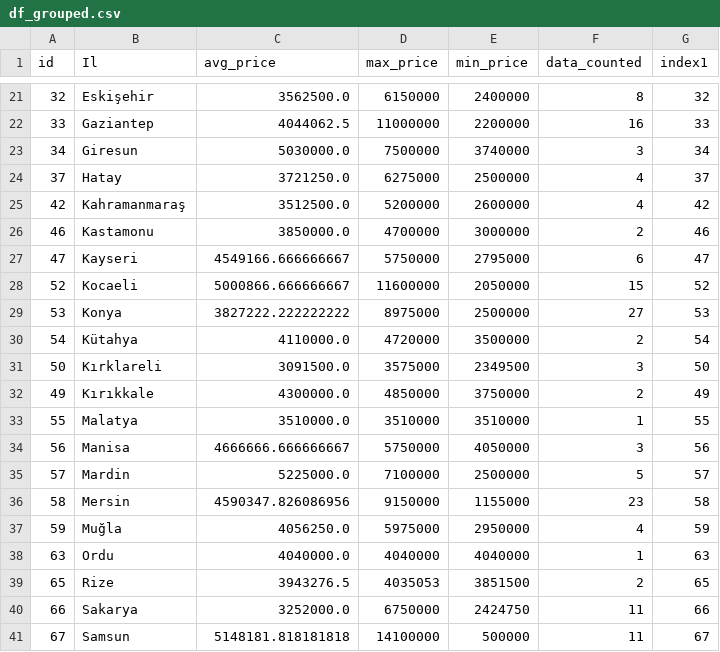
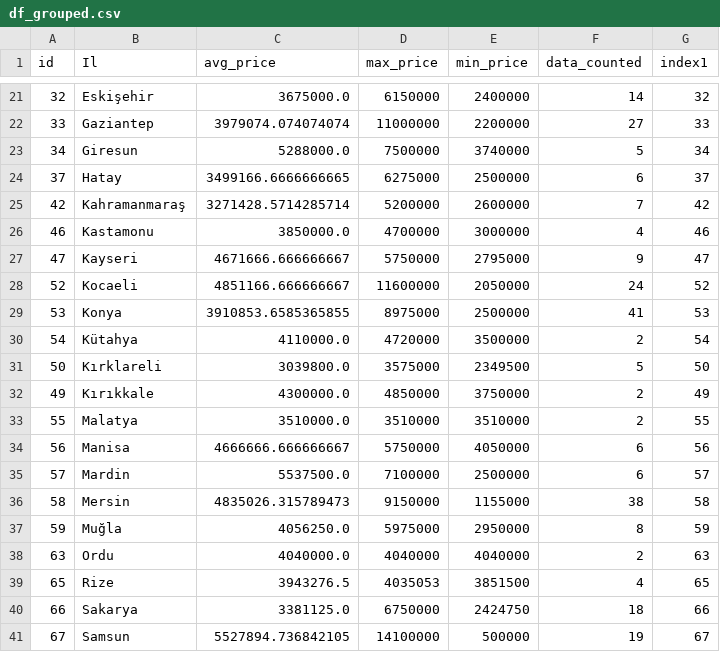
Before and after one commit to alialtintass/Porsche, a CSV file: df_grouped.csv, drawn as a sheet; only a part is shown, gaps mark what is left out; the diff covers the shown part only.

```diff
--- a/df_grouped.csv
+++ b/df_grouped.csv
@@ -21,21 +21,21 @@ id,Il,avg_price,max_price,min_price,data_counted,index1
-32,Eskişehir,3562500.0,6150000,2400000,8,32
-33,Gaziantep,4044062.5,11000000,2200000,16,33
-34,Giresun,5030000.0,7500000,3740000,3,34
-37,Hatay,3721250.0,6275000,2500000,4,37
-42,Kahramanmaraş,3512500.0,5200000,2600000,4,42
-46,Kastamonu,3850000.0,4700000,3000000,2,46
-47,Kayseri,4549166.666666667,5750000,2795000,6,47
-52,Kocaeli,5000866.666666667,11600000,2050000,15,52
-53,Konya,3827222.222222222,8975000,2500000,27,53
+32,Eskişehir,3675000.0,6150000,2400000,14,32
+33,Gaziantep,3979074.074074074,11000000,2200000,27,33
+34,Giresun,5288000.0,7500000,3740000,5,34
+37,Hatay,3499166.6666666665,6275000,2500000,6,37
+42,Kahramanmaraş,3271428.5714285714,5200000,2600000,7,42
+46,Kastamonu,3850000.0,4700000,3000000,4,46
+47,Kayseri,4671666.666666667,5750000,2795000,9,47
+52,Kocaeli,4851166.666666667,11600000,2050000,24,52
+53,Konya,3910853.6585365855,8975000,2500000,41,53
 54,Kütahya,4110000.0,4720000,3500000,2,54
-50,Kırklareli,3091500.0,3575000,2349500,3,50
+50,Kırklareli,3039800.0,3575000,2349500,5,50
 49,Kırıkkale,4300000.0,4850000,3750000,2,49
-55,Malatya,3510000.0,3510000,3510000,1,55
-56,Manisa,4666666.666666667,5750000,4050000,3,56
-57,Mardin,5225000.0,7100000,2500000,5,57
-58,Mersin,4590347.826086956,9150000,1155000,23,58
-59,Muğla,4056250.0,5975000,2950000,4,59
-63,Ordu,4040000.0,4040000,4040000,1,63
-65,Rize,3943276.5,4035053,3851500,2,65
-66,Sakarya,3252000.0,6750000,2424750,11,66
-67,Samsun,5148181.818181818,14100000,500000,11,67
+55,Malatya,3510000.0,3510000,3510000,2,55
+56,Manisa,4666666.666666667,5750000,4050000,6,56
+57,Mardin,5537500.0,7100000,2500000,6,57
+58,Mersin,4835026.315789473,9150000,1155000,38,58
+59,Muğla,4056250.0,5975000,2950000,8,59
+63,Ordu,4040000.0,4040000,4040000,2,63
+65,Rize,3943276.5,4035053,3851500,4,65
+66,Sakarya,3381125.0,6750000,2424750,18,66
+67,Samsun,5527894.736842105,14100000,500000,19,67
```
Also changed, not shown: 58 edited cells elsewhere in this file.
